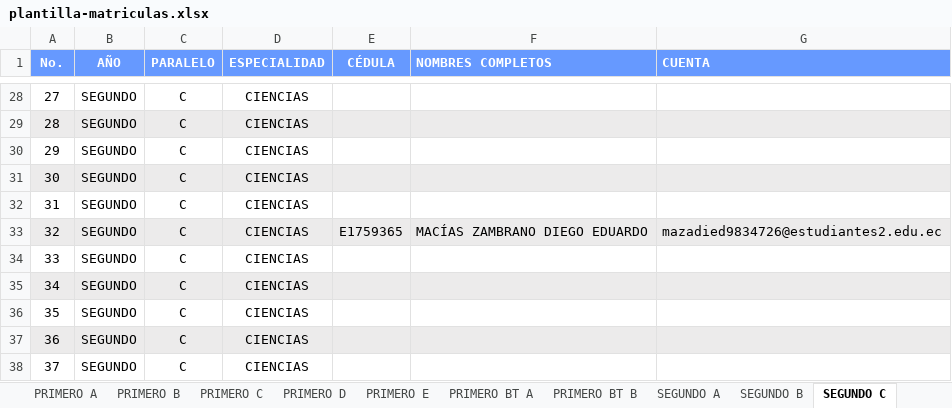
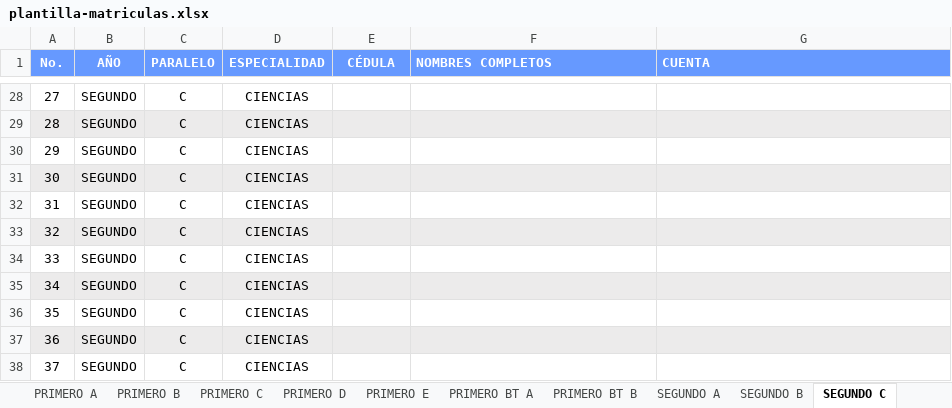
Before and after one commit to cincodejunioglorioso/sistema-calificaciones-api, an Excel workbook: public/templates/plantilla-matriculas.xlsx, sheet SEGUNDO C, drawn as a sheet; only a part is shown, gaps mark what is left out; values as stored, in another font and other column widths than the file's, no borders; the diff names each change by its address in the sheet, - before the commit and + after, or states it on an @@ line.

```diff
--- a/public/templates/plantilla-matriculas.xlsx (sheet SEGUNDO C)
+++ b/public/templates/plantilla-matriculas.xlsx (sheet SEGUNDO C)
-E33 (CÉDULA): E1759365
+E33 (CÉDULA): (empty)
-F33 (NOMBRES COMPLETOS): MACÍAS ZAMBRANO DIEGO EDUARDO
+F33 (NOMBRES COMPLETOS): (empty)
-G33 (CUENTA): mazadied9834726@estudiantes2.edu.ec
+G33 (CUENTA): (empty)
```
Also changed, not shown: sheet OCTAVO A, sheet TERCERO BT A, sheet OCTAVO D, sheet NOVENO A, sheet PRIMERO C, sheet PRIMERO BT A, 3 more sheets, 3 other files.
